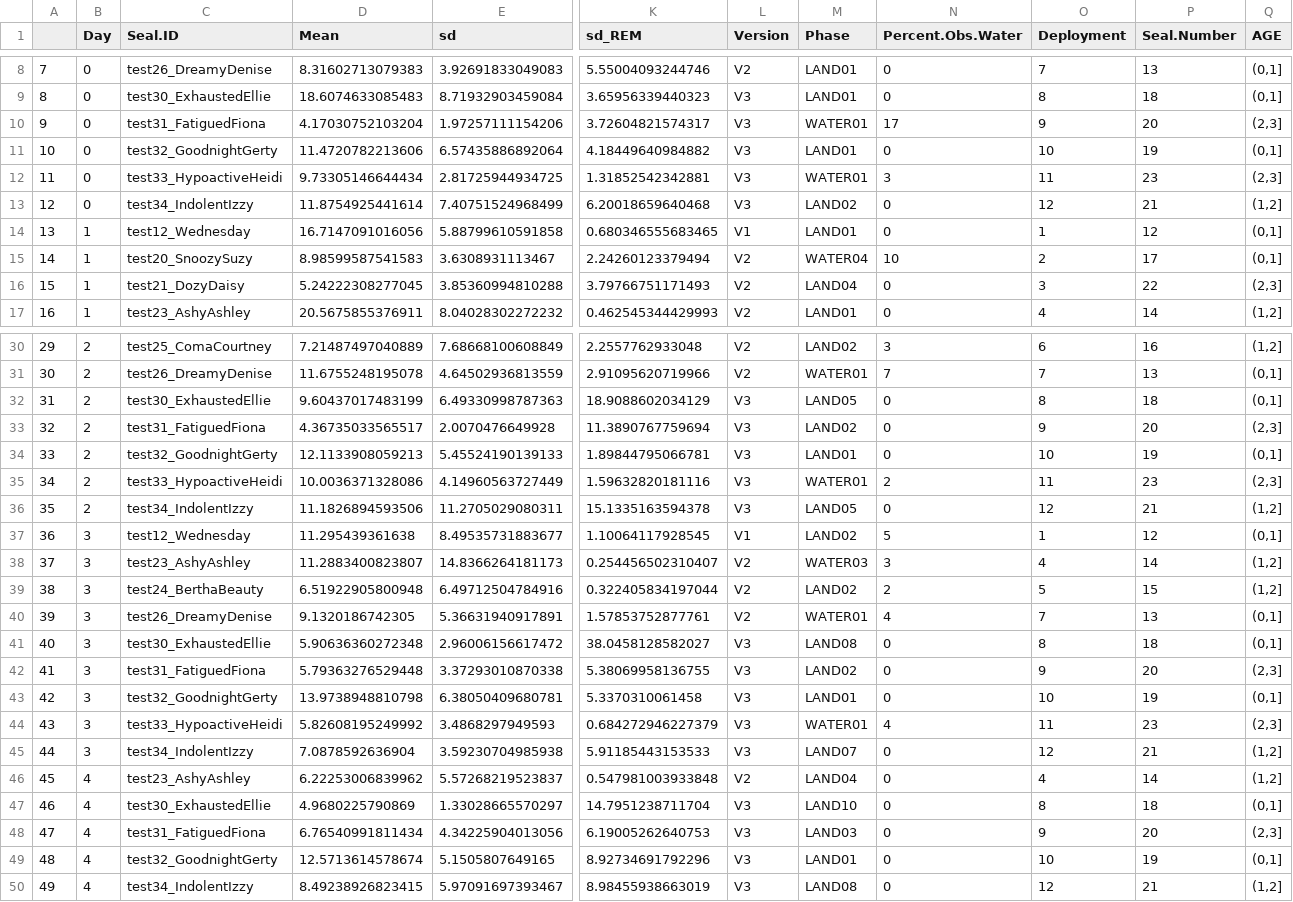
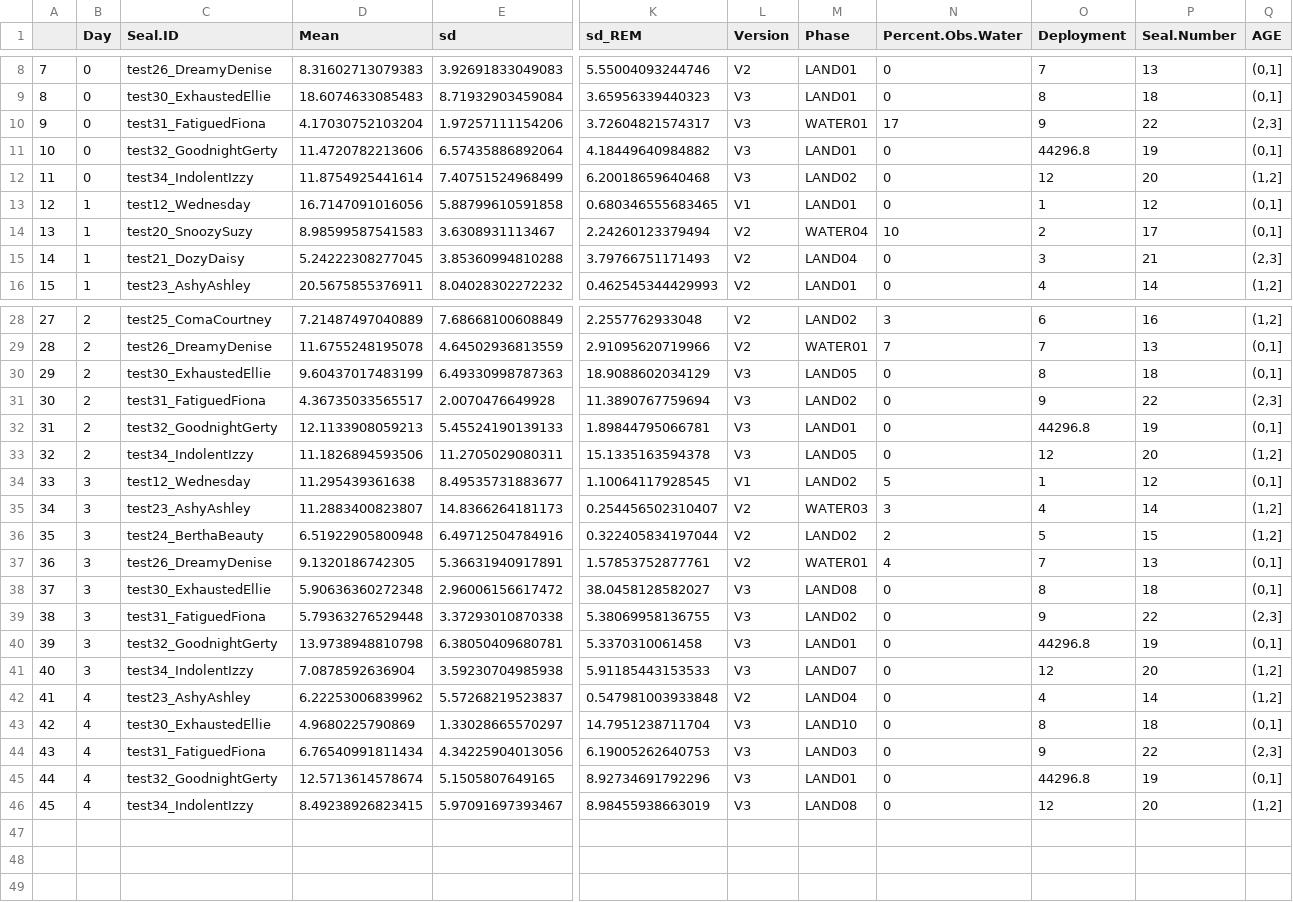
Before and after one commit to jmkendallbar/Eavesdropping-on-the-Brain-at-Sea, a CSV file: data/05_SignalData_binned.csv, drawn as a sheet; only a part is shown, gaps mark what is left out; removed rows and columns are numbered as before the commit, all else as after; rows hold the shown columns only; the diff covers the shown part only; the diff names each change by its address in the sheet, - before the commit and + after, or states it on an @@ line.

```diff
--- a/data/05_SignalData_binned.csv
+++ b/data/05_SignalData_binned.csv
-P10 (Seal.Number): 20
+P10 (Seal.Number): 22
-O11 (Deployment): 10
+O11 (Deployment): 44296.8
-row 12: 11 | 0 | test33_HypoactiveHeidi | 9.73305146644434 | 2.81725944934725 | 1.31852542342881 | V3 | WATER01 | 3 | 11 | 23 | (2,3]
@@ column A renumbered from row 12 down @@
-P12 (Seal.Number): 21
+P12 (Seal.Number): 20
-P15 (Seal.Number): 22
+P15 (Seal.Number): 21
-P31 (Seal.Number): 20
+P31 (Seal.Number): 22
-O32 (Deployment): 10
+O32 (Deployment): 44296.8
-row 35: 34 | 2 | test33_HypoactiveHeidi | 10.0036371328086 | 4.14960563727449 | 1.59632820181116 | V3 | WATER01 | 2 | 11 | 23 | (2,3]
-P33 (Seal.Number): 21
+P33 (Seal.Number): 20
-P39 (Seal.Number): 20
+P39 (Seal.Number): 22
-O40 (Deployment): 10
+O40 (Deployment): 44296.8
-row 44: 43 | 3 | test33_HypoactiveHeidi | 5.82608195249992 | 3.4868297949593 | 0.684272946227379 | V3 | WATER01 | 4 | 11 | 23 | (2,3]
-P41 (Seal.Number): 21
+P41 (Seal.Number): 20
-P44 (Seal.Number): 20
+P44 (Seal.Number): 22
-O45 (Deployment): 10
+O45 (Deployment): 44296.8
-P46 (Seal.Number): 21
+P46 (Seal.Number): 20
```
Also changed, not shown: 1 removed row and 5 edited cells elsewhere in this file, data/05_SignalData_paired.csv, 20 other files.
